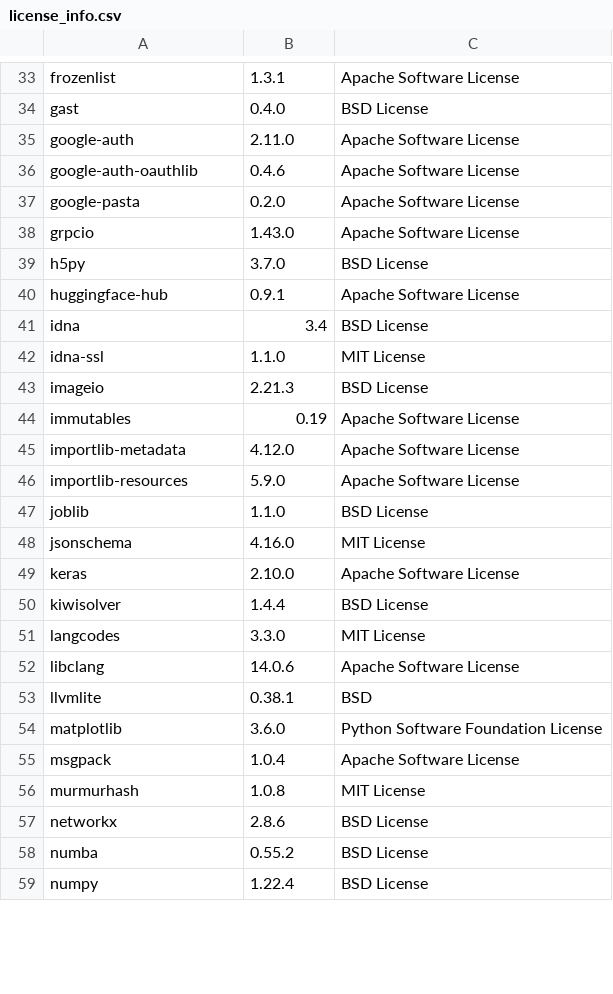
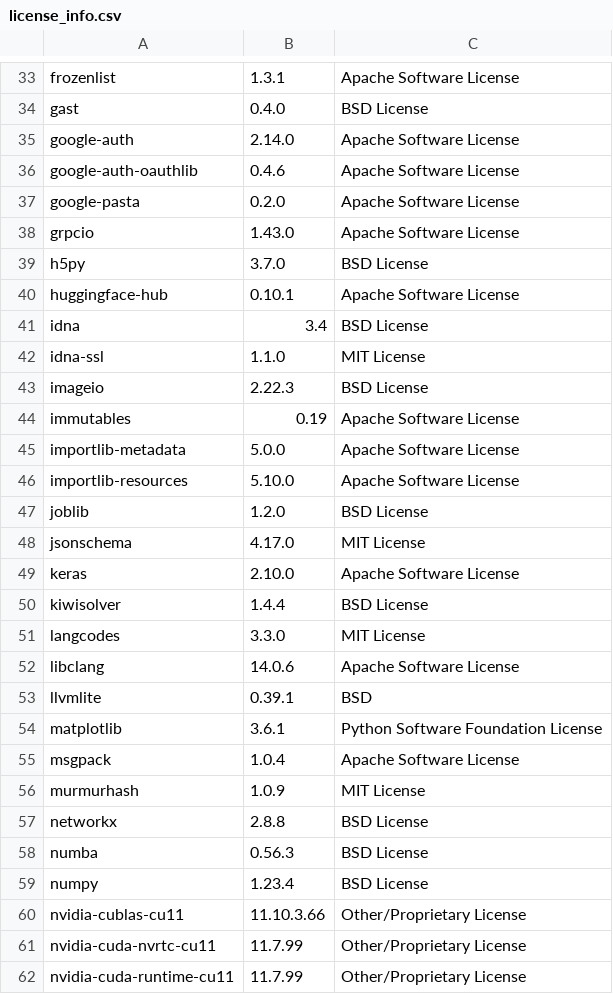
Before and after one commit to SeldonIO/alibi, a CSV file: licenses/license_info.csv, drawn as a sheet; only a part is shown, gaps mark what is left out; the diff covers the shown part only.

Commit message:
Fix licenses (#811)

```diff
--- a/licenses/license_info.csv
+++ b/licenses/license_info.csv
@@ -34,3 +34,3 @@
 "gast","0.4.0","BSD License"
-"google-auth","2.11.0","Apache Software License"
+"google-auth","2.14.0","Apache Software License"
 "google-auth-oauthlib","0.4.6","Apache Software License"
@@ -39,11 +39,11 @@
 "h5py","3.7.0","BSD License"
-"huggingface-hub","0.9.1","Apache Software License"
+"huggingface-hub","0.10.1","Apache Software License"
 "idna","3.4","BSD License"
 "idna-ssl","1.1.0","MIT License"
-"imageio","2.21.3","BSD License"
+"imageio","2.22.3","BSD License"
 "immutables","0.19","Apache Software License"
-"importlib-metadata","4.12.0","Apache Software License"
-"importlib-resources","5.9.0","Apache Software License"
-"joblib","1.1.0","BSD License"
-"jsonschema","4.16.0","MIT License"
+"importlib-metadata","5.0.0","Apache Software License"
+"importlib-resources","5.10.0","Apache Software License"
+"joblib","1.2.0","BSD License"
+"jsonschema","4.17.0","MIT License"
 "keras","2.10.0","Apache Software License"
@@ -52,8 +52,11 @@
 "libclang","14.0.6","Apache Software License"
-"llvmlite","0.38.1","BSD"
-"matplotlib","3.6.0","Python Software Foundation License"
+"llvmlite","0.39.1","BSD"
+"matplotlib","3.6.1","Python Software Foundation License"
 "msgpack","1.0.4","Apache Software License"
-"murmurhash","1.0.8","MIT License"
-"networkx","2.8.6","BSD License"
-"numba","0.55.2","BSD License"
-"numpy","1.22.4","BSD License"
+"murmurhash","1.0.9","MIT License"
+"networkx","2.8.8","BSD License"
+"numba","0.56.3","BSD License"
+"numpy","1.23.4","BSD License"
+"nvidia-cublas-cu11","11.10.3.66","Other/Proprietary License"
+"nvidia-cuda-nvrtc-cu11","11.7.99","Other/Proprietary License"
+"nvidia-cuda-runtime-cu11","11.7.99","Other/Proprietary License"
```
Also changed, not shown: 1 added row and 35 edited cells elsewhere in this file, licenses/license_info.no_versions.csv, 1 other file.
